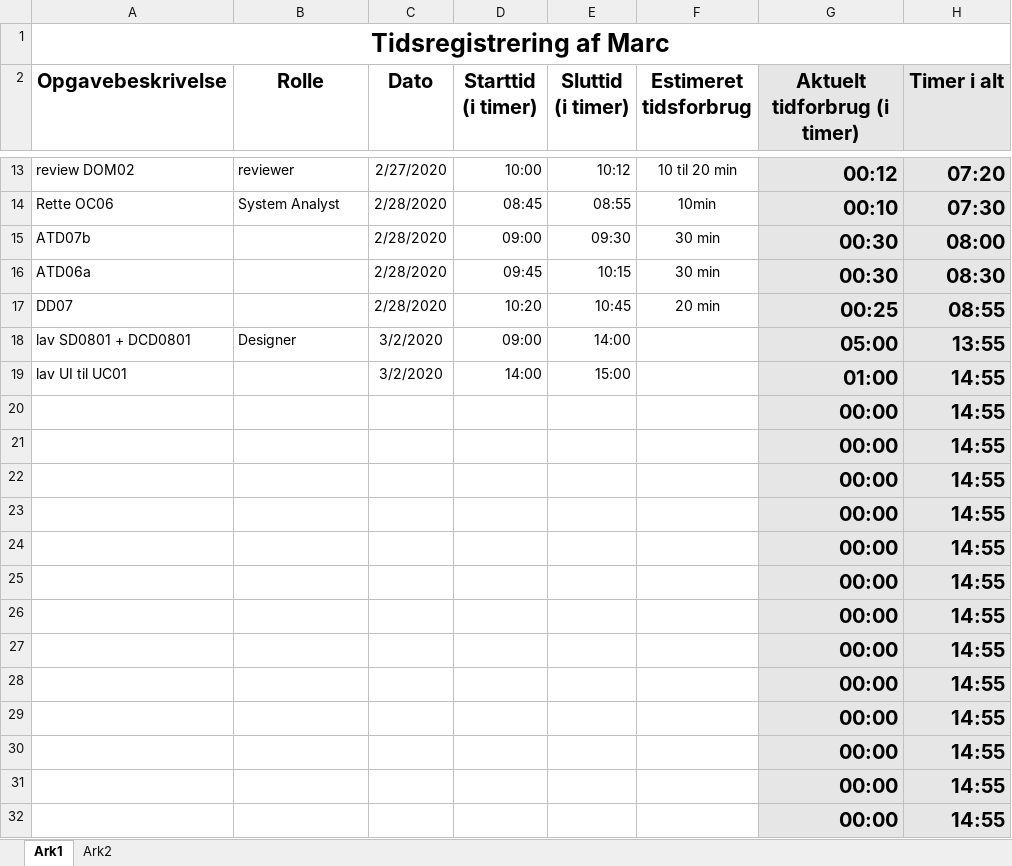
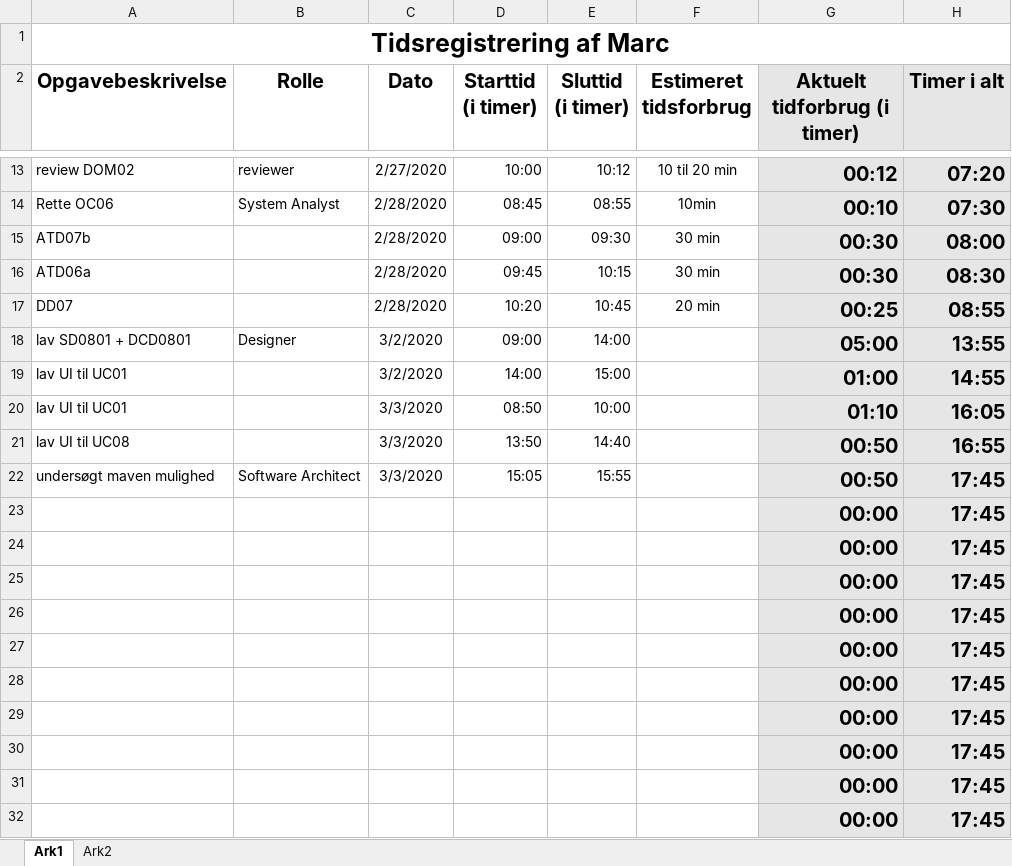
Before and after one commit to zealand-andp/HoeKulator, an Excel workbook: 08 Project Management/Tidsregistrering/PM19 Tidsregistrering af Marc.xlsx, sheet Ark1, drawn as a sheet; only a part is shown, gaps mark what is left out; values as stored, in another font and other column widths than the file's, no borders; charts and pictures not drawn; removed rows and columns are numbered as before the commit, all else as after; the diff names each change by its address in the sheet, - before the commit and + after, or states it on an @@ line.

Commit message:
Update PM19 Tidsregistrering af Marc.xlsx

```diff
--- a/08 Project Management/Tidsregistrering/PM19 Tidsregistrering af Marc.xlsx (sheet Ark1)
+++ b/08 Project Management/Tidsregistrering/PM19 Tidsregistrering af Marc.xlsx (sheet Ark1)
-row 20:  |  |  |  |  |  | 00:00 | 14:55
-row 21:  |  |  |  |  |  | 00:00 | 14:55
-row 22:  |  |  |  |  |  | 00:00 | 14:55
+row 20: lav UI til UC01 |  | 3/3/2020 | 08:50 | 10:00 |  | 01:10 | 16:05
+row 21: lav UI til UC08 |  | 3/3/2020 | 13:50 | 14:40 |  | 00:50 | 16:55
+row 22: undersøgt maven mulighed | Software Architect | 3/3/2020 | 15:05 | 15:55 |  | 00:50 | 17:45
-H23:H32 (Timer i alt): 14:55
+H23:H32 (Timer i alt): 17:45
```
